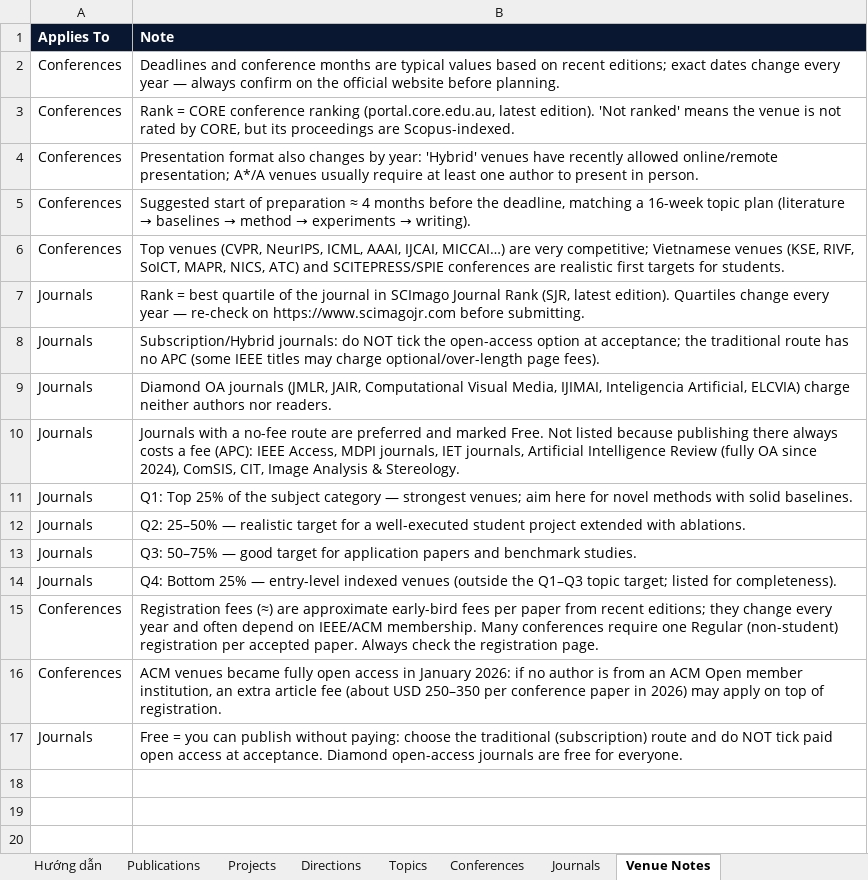
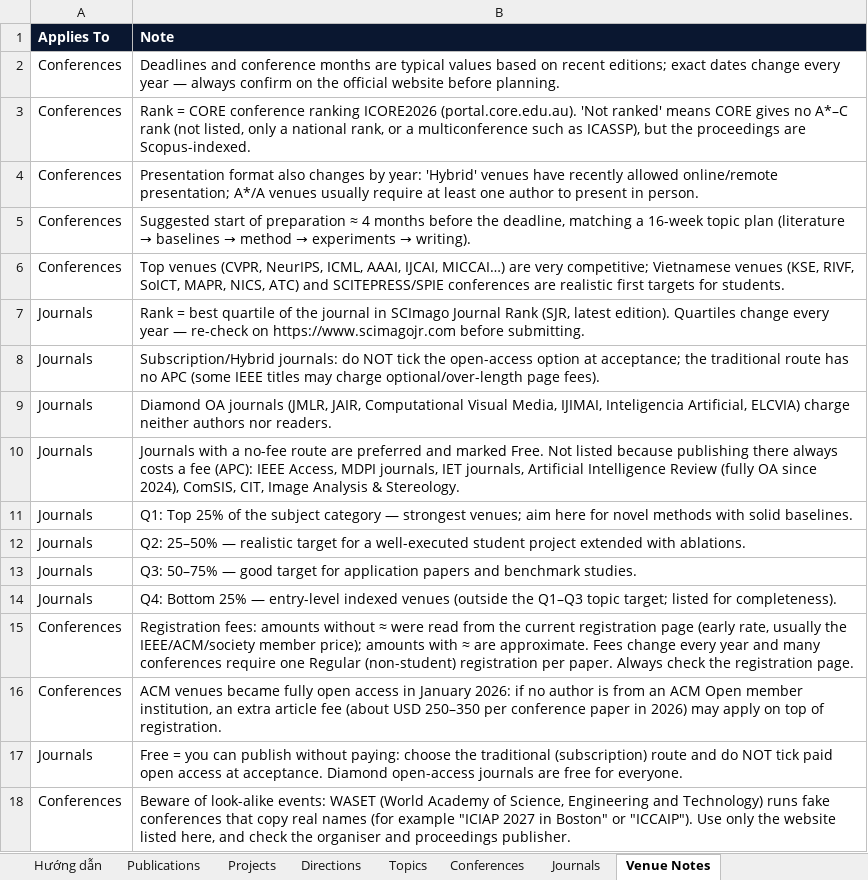
Before and after one commit to AnhVH-FPT/anhvh-fpt.github.io, an Excel workbook: data/database.xlsx, sheet Venue Notes, drawn as a sheet; values as stored, in another font and other column widths than the file's, no borders; the diff names each change by its address in the sheet, - before the commit and + after, or states it on an @@ line.

```diff
--- a/data/database.xlsx (sheet Venue Notes)
+++ b/data/database.xlsx (sheet Venue Notes)
-B3 (Note): …conference ranking (portal.core.edu.au, latest edition). 'Not ranked' means the venue is not rated by CORE, but its proceedings are…
+B3 (Note): …conference ranking ICORE2026 (portal.core.edu.au). 'Not ranked' means CORE gives no A*–C rank (not listed, only a national rank, or a multiconference such as ICASSP), but the proceedings are…
-B15 (Note): Registration fees (≈) are approximate early-bird fees per paper from recent editions; they change every year and often depend on IEEE/ACM membership. Many conferences require one Regular (non-student) registration per accepted paper. Always…
+B15 (Note): Registration fees: amounts without ≈ were read from the current registration page (early rate, usually the IEEE/ACM/society member price); amounts with ≈ are approximate. Fees change every year and many conferences require one Regular (non-student) registration per paper. Always…
+row 18: Conferences | Beware of look-alike events: WASET (World Academy of Science, Engineering and Technology) runs fake conferences that copy real names (for example "ICIAP 2027 in Boston" or "ICCAIP"). Use only the website listed here, and check the organiser and proceedings publisher.
```
Also changed, not shown: sheet Conferences, 1 other file.
